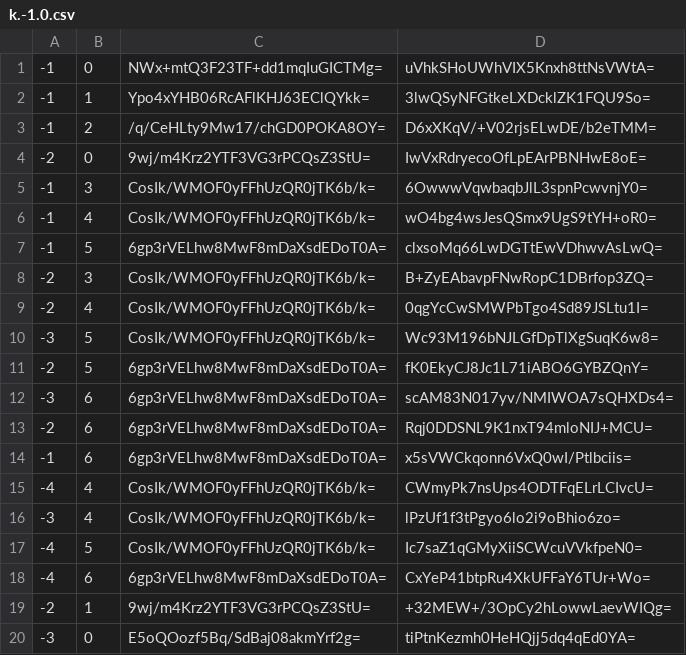
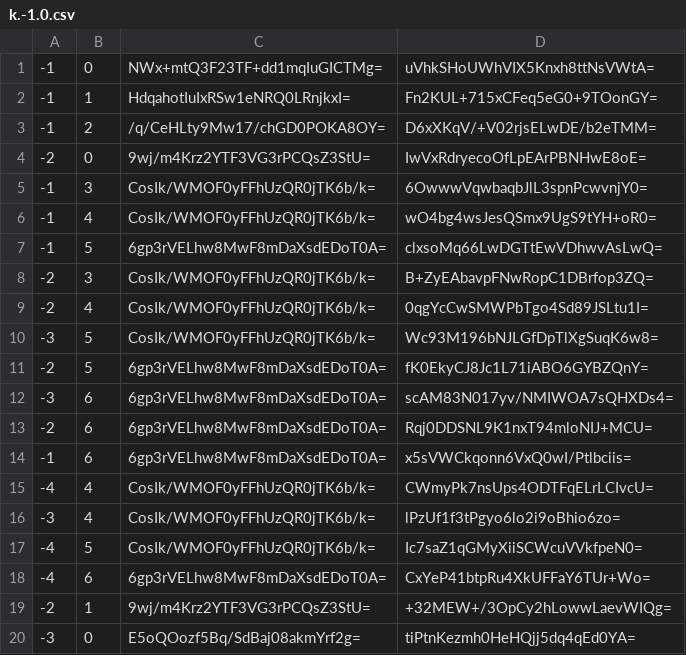
Before and after one commit to Sneezry/mcmapweb, a CSV file: tiles/zoom.-1/metadata/k.-1.0.csv, drawn as a sheet.

```diff
--- a/tiles/zoom.-1/metadata/k.-1.0.csv
+++ b/tiles/zoom.-1/metadata/k.-1.0.csv
@@ -1,3 +1,3 @@
 -1,0,NWx+mtQ3F23TF+dd1mqIuGICTMg=,uVhkSHoUWhVIX5Knxh8ttNsVWtA=
--1,1,Ypo4xYHB06RcAFlKHJ63EClQYkk=,3lwQSyNFGtkeLXDcklZK1FQU9So=
+-1,1,HdqahotIuIxRSw1eNRQ0LRnjkxI=,Fn2KUL+715xCFeq5eG0+9TOonGY=
 -1,2,/q/CeHLty9Mw17/chGD0POKA8OY=,D6xXKqV/+V02rjsELwDE/b2eTMM=
```
Also changed, not shown: tiles/zoom.-1/metadata/k.0.0.csv, tiles/zoom.-2/metadata/k.-1.0.csv, 20 other files.
